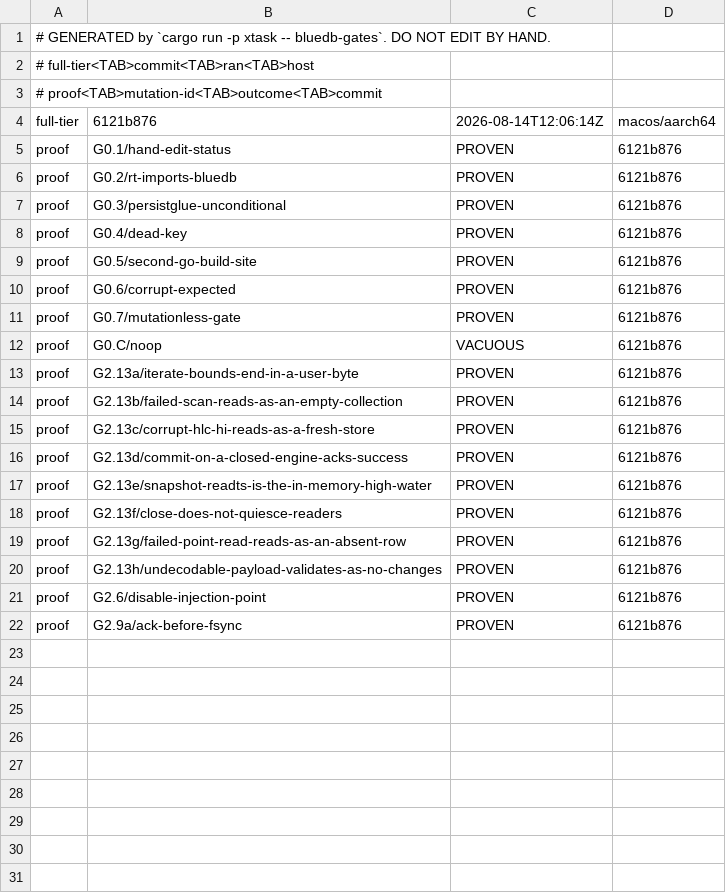
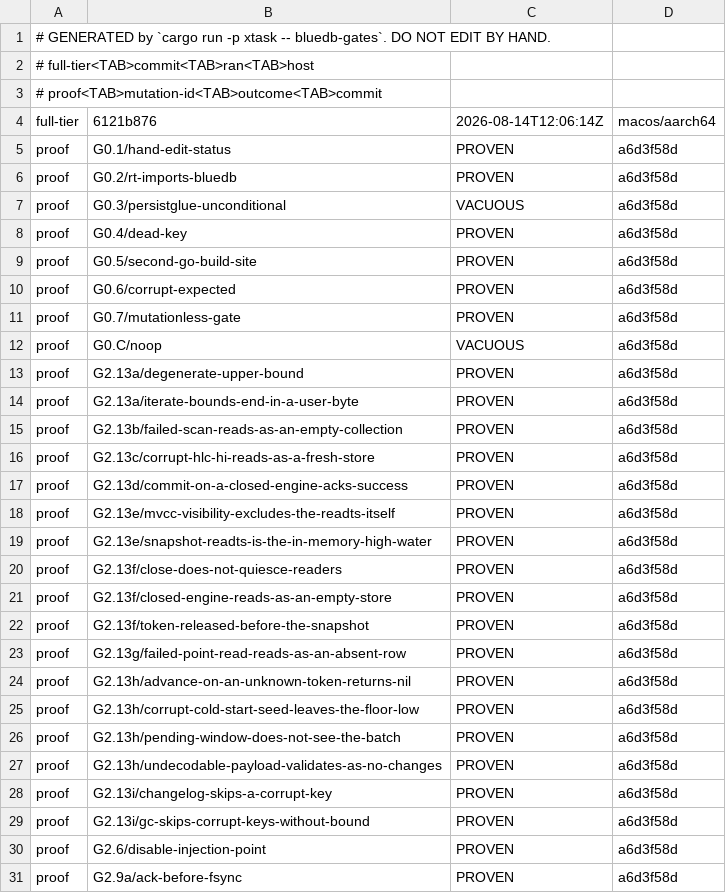
Before and after one commit to anzellai/sky, a TSV file: docs/bluedb/gate-state.tsv, drawn as a sheet.

Commit message:
chore(bluedb-v2): record the RED transcripts — 21/22 mutations PROVEN, the canary still VACUOUS
`cargo run -p xtask -- bluedb-gates --verify-mutations` over the whole
registry, run from a worktree pinned at a6d3f58d so the measurement could
not be contaminated by an unrelated in-flight change:

  G0.1 G0.2 G0.4 G0.5 G0.6 G0.7                        PROVEN
  G2.6 G2.9a                                           PROVEN
  G2.13a x2  G2.13b  G2.13c  G2.13d  G2.13e x2         PROVEN
  G2.13f x3  G2.13g  G2.13h x4  G2.13i x2              PROVEN
  G0.C/noop                                            VACUOUS ✔ (canary)
  G0.3/persistglue-unconditional                       VACUOUS

G0.3 is the pre-existing, diagnosed vacuity recorded at 9abad9b1 — not a
regression from this work, and the run's FAIL verdict is that one row.

Every `*.expected.txt` here is the mutated gate's verbatim output, and
nine of them are the artefacts
`every_pinned_leaf_is_reddened_by_a_recorded_mutation` reads: it asserts
each LEAF_COVERAGE claim against a `--- FAIL: <leaf>` line in the
transcript of the mutation that claims it. With them committed, that test
is green and the claim "every pinned leaf has a falsifier" is checkable
rather than asserted.

The two proofs the audit asked for, both run at this tree:

* G2.6, the reproduced defect. Commenting out crashsim_test.go's
  fired-count guard — the audit's own falsification, which previously
  left G2.6 reporting PASS — now yields:
      G2.6  FAIL  the injection corpus does not match the recorded manifest
      …TestInjectedFaultsReopenConsistent is missing `injected.Load()` in
      EXECUTING code … Note the search is comment-blind: a guard that is
      present but COMMENTED OUT is text, not an assertion.

* G2.13h, the gutted leaf. Replacing
  TestAuditC6bAdvanceOnAnUnknownTokenIsAnError's body with `{}` (which
  `go test` reports as `ok`) now yields:
      G2.13h/advance-on-an-unknown-token-returns-nil VACUOUS
      … the patch applied but the assertion "the caller then reads at a
      readTs GC may collect underneath it" did not fire
      VERIFY-MUTATIONS: FAIL
  Before this work that leaf had no mutation at all, so gutting it was
  invisible to every gate, to --verify-mutations and to STATUS.md.

```diff
--- a/docs/bluedb/gate-state.tsv
+++ b/docs/bluedb/gate-state.tsv
@@ -4,19 +4,28 @@
 full-tier	6121b876	2026-08-14T12:06:14Z	macos/aarch64
-proof	G0.1/hand-edit-status	PROVEN	6121b876
-proof	G0.2/rt-imports-bluedb	PROVEN	6121b876
-proof	G0.3/persistglue-unconditional	PROVEN	6121b876
-proof	G0.4/dead-key	PROVEN	6121b876
-proof	G0.5/second-go-build-site	PROVEN	6121b876
-proof	G0.6/corrupt-expected	PROVEN	6121b876
-proof	G0.7/mutationless-gate	PROVEN	6121b876
-proof	G0.C/noop	VACUOUS	6121b876
-proof	G2.13a/iterate-bounds-end-in-a-user-byte	PROVEN	6121b876
-proof	G2.13b/failed-scan-reads-as-an-empty-collection	PROVEN	6121b876
-proof	G2.13c/corrupt-hlc-hi-reads-as-a-fresh-store	PROVEN	6121b876
-proof	G2.13d/commit-on-a-closed-engine-acks-success	PROVEN	6121b876
-proof	G2.13e/snapshot-readts-is-the-in-memory-high-water	PROVEN	6121b876
-proof	G2.13f/close-does-not-quiesce-readers	PROVEN	6121b876
-proof	G2.13g/failed-point-read-reads-as-an-absent-row	PROVEN	6121b876
-proof	G2.13h/undecodable-payload-validates-as-no-changes	PROVEN	6121b876
-proof	G2.6/disable-injection-point	PROVEN	6121b876
-proof	G2.9a/ack-before-fsync	PROVEN	6121b876
+proof	G0.1/hand-edit-status	PROVEN	a6d3f58d
+proof	G0.2/rt-imports-bluedb	PROVEN	a6d3f58d
+proof	G0.3/persistglue-unconditional	VACUOUS	a6d3f58d
+proof	G0.4/dead-key	PROVEN	a6d3f58d
+proof	G0.5/second-go-build-site	PROVEN	a6d3f58d
+proof	G0.6/corrupt-expected	PROVEN	a6d3f58d
+proof	G0.7/mutationless-gate	PROVEN	a6d3f58d
+proof	G0.C/noop	VACUOUS	a6d3f58d
+proof	G2.13a/degenerate-upper-bound	PROVEN	a6d3f58d
+proof	G2.13a/iterate-bounds-end-in-a-user-byte	PROVEN	a6d3f58d
+proof	G2.13b/failed-scan-reads-as-an-empty-collection	PROVEN	a6d3f58d
+proof	G2.13c/corrupt-hlc-hi-reads-as-a-fresh-store	PROVEN	a6d3f58d
+proof	G2.13d/commit-on-a-closed-engine-acks-success	PROVEN	a6d3f58d
+proof	G2.13e/mvcc-visibility-excludes-the-readts-itself	PROVEN	a6d3f58d
+proof	G2.13e/snapshot-readts-is-the-in-memory-high-water	PROVEN	a6d3f58d
+proof	G2.13f/close-does-not-quiesce-readers	PROVEN	a6d3f58d
+proof	G2.13f/closed-engine-reads-as-an-empty-store	PROVEN	a6d3f58d
+proof	G2.13f/token-released-before-the-snapshot	PROVEN	a6d3f58d
+proof	G2.13g/failed-point-read-reads-as-an-absent-row	PROVEN	a6d3f58d
+proof	G2.13h/advance-on-an-unknown-token-returns-nil	PROVEN	a6d3f58d
+proof	G2.13h/corrupt-cold-start-seed-leaves-the-floor-low	PROVEN	a6d3f58d
+proof	G2.13h/pending-window-does-not-see-the-batch	PROVEN	a6d3f58d
+proof	G2.13h/undecodable-payload-validates-as-no-changes	PROVEN	a6d3f58d
+proof	G2.13i/changelog-skips-a-corrupt-key	PROVEN	a6d3f58d
+proof	G2.13i/gc-skips-corrupt-keys-without-bound	PROVEN	a6d3f58d
+proof	G2.6/disable-injection-point	PROVEN	a6d3f58d
+proof	G2.9a/ack-before-fsync	PROVEN	a6d3f58d
```
Also changed, not shown: 21 other files.
